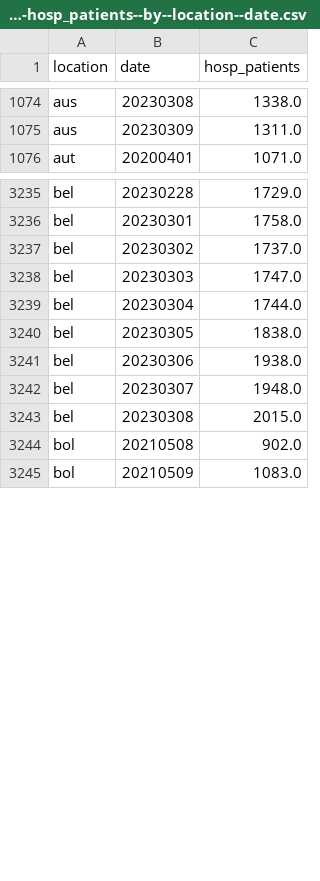
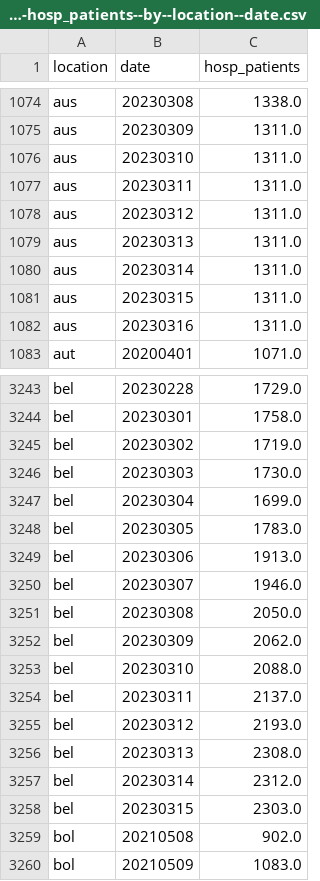
Before and after one commit to open-numbers/ddf--owid--covid_19, a CSV file: ddf--datapoints--hosp_patients--by--location--date.csv, drawn as a sheet; only a part is shown, gaps mark what is left out; the diff covers the shown part only.

```diff
--- a/ddf--datapoints--hosp_patients--by--location--date.csv
+++ b/ddf--datapoints--hosp_patients--by--location--date.csv
@@ -1075,2 +1075,9 @@ aus,20230308,1338.0
 aus,20230309,1311.0
+aus,20230310,1311.0
+aus,20230311,1311.0
+aus,20230312,1311.0
+aus,20230313,1311.0
+aus,20230314,1311.0
+aus,20230315,1311.0
+aus,20230316,1311.0
 aut,20200401,1071.0
@@ -3236,9 +3244,16 @@ bel,20230228,1729.0
 bel,20230301,1758.0
-bel,20230302,1737.0
-bel,20230303,1747.0
-bel,20230304,1744.0
-bel,20230305,1838.0
-bel,20230306,1938.0
-bel,20230307,1948.0
-bel,20230308,2015.0
+bel,20230302,1719.0
+bel,20230303,1730.0
+bel,20230304,1699.0
+bel,20230305,1783.0
+bel,20230306,1913.0
+bel,20230307,1946.0
+bel,20230308,2050.0
+bel,20230309,2062.0
+bel,20230310,2088.0
+bel,20230311,2137.0
+bel,20230312,2193.0
+bel,20230313,2308.0
+bel,20230314,2312.0
+bel,20230315,2303.0
 bol,20210508,902.0
```
Also changed, not shown: 23 added rows and 77 edited cells elsewhere in this file, ddf--datapoints--hosp_patients_per_million--by--location--date.csv, ddf--datapoints--icu_patients--by--location--date.csv, 25 other files.
